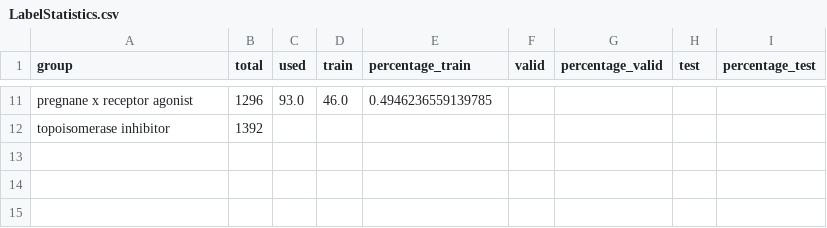
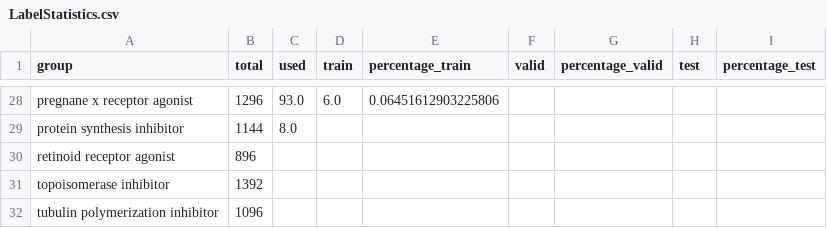
Before and after one commit to ebbabergman/MovingFiles, a CSV file: Outputs/LabelStatistics.csv, drawn as a sheet; only a part is shown, gaps mark what is left out; addresses are those after the commit; the diff covers the shown part only; the diff names each change by its address in the sheet, - before the commit and + after, or states it on an @@ line.

```diff
--- a/Outputs/LabelStatistics.csv
+++ b/Outputs/LabelStatistics.csv
-D28 (train): 46.0
+D28 (train): 6.0
-E28 (percentage_train): 0.4946236559139785
+E28 (percentage_train): 0.06451612903225806
+row 29: protein synthesis inhibitor | 1144 | 8.0
+row 30: retinoid receptor agonist | 896
+row 32: tubulin polymerization inhibitor | 1096
```
Also changed, not shown: 17 added rows and 54 edited cells elsewhere in this file, 3 other files.
